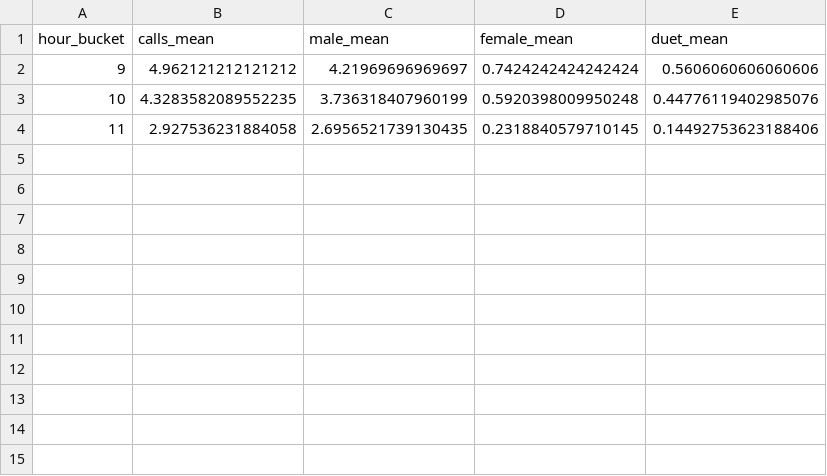
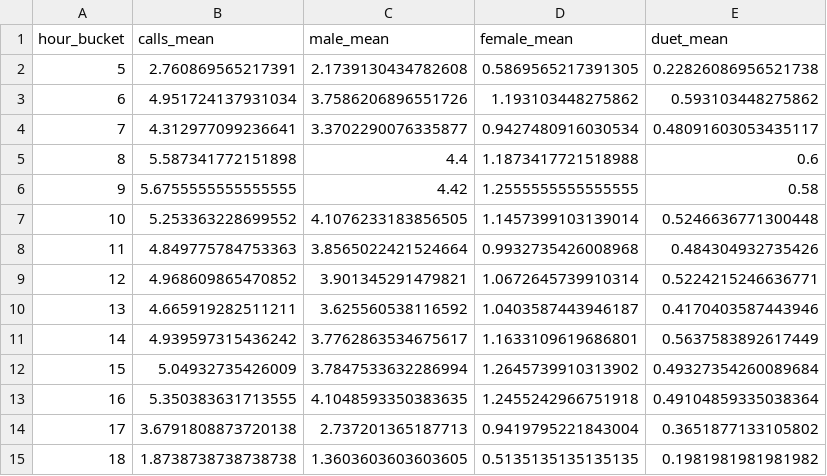
Before and after one commit to quietlight/skraak.kiwi, a CSV file: assets/statistics/tableinput/calls_per_hour.csv, drawn as a sheet.

```diff
--- a/assets/statistics/tableinput/calls_per_hour.csv
+++ b/assets/statistics/tableinput/calls_per_hour.csv
@@ -1,4 +1,15 @@
 hour_bucket,calls_mean,male_mean,female_mean,duet_mean
-9,4.962121212121212,4.21969696969697,0.7424242424242424,0.5606060606060606
-10,4.3283582089552235,3.736318407960199,0.5920398009950248,0.44776119402985076
-11,2.927536231884058,2.6956521739130435,0.2318840579710145,0.14492753623188406
+5,2.760869565217391,2.1739130434782608,0.5869565217391305,0.22826086956521738
+6,4.951724137931034,3.7586206896551726,1.193103448275862,0.593103448275862
+7,4.312977099236641,3.3702290076335877,0.9427480916030534,0.48091603053435117
+8,5.587341772151898,4.4,1.1873417721518988,0.6
+9,5.6755555555555555,4.42,1.2555555555555555,0.58
+10,5.253363228699552,4.1076233183856505,1.1457399103139014,0.5246636771300448
+11,4.849775784753363,3.8565022421524664,0.9932735426008968,0.484304932735426
+12,4.968609865470852,3.901345291479821,1.0672645739910314,0.5224215246636771
+13,4.665919282511211,3.625560538116592,1.0403587443946187,0.4170403587443946
+14,4.939597315436242,3.7762863534675617,1.1633109619686801,0.5637583892617449
+15,5.04932735426009,3.7847533632286994,1.2645739910313902,0.49327354260089684
+16,5.350383631713555,4.1048593350383635,1.2455242966751918,0.49104859335038364
+17,3.6791808873720138,2.737201365187713,0.9419795221843004,0.3651877133105802
+18,1.8738738738738738,1.3603603603603605,0.5135135135135135,0.1981981981981982
```
Also changed, not shown: assets/statistics/tableinput/._calls_per_hour_by_location.csv, assets/statistics/tableinput/calls_per_hour_by_location.csv, 27 other files.
